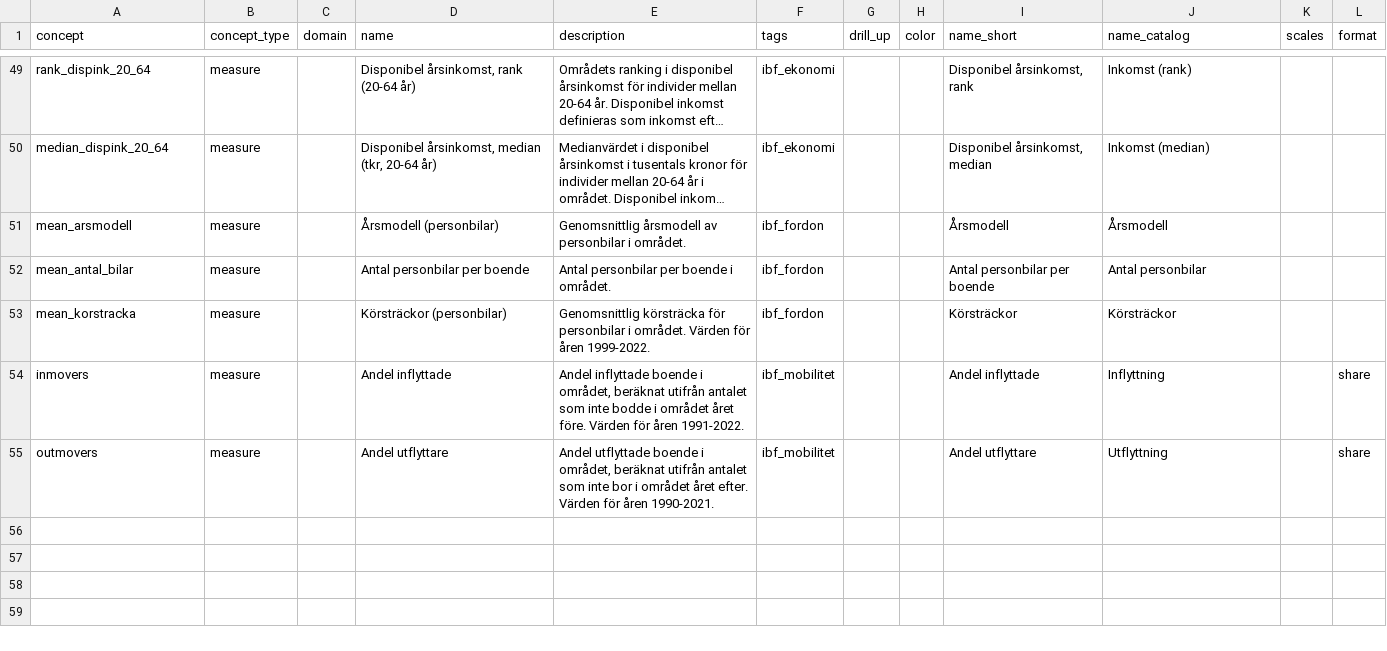
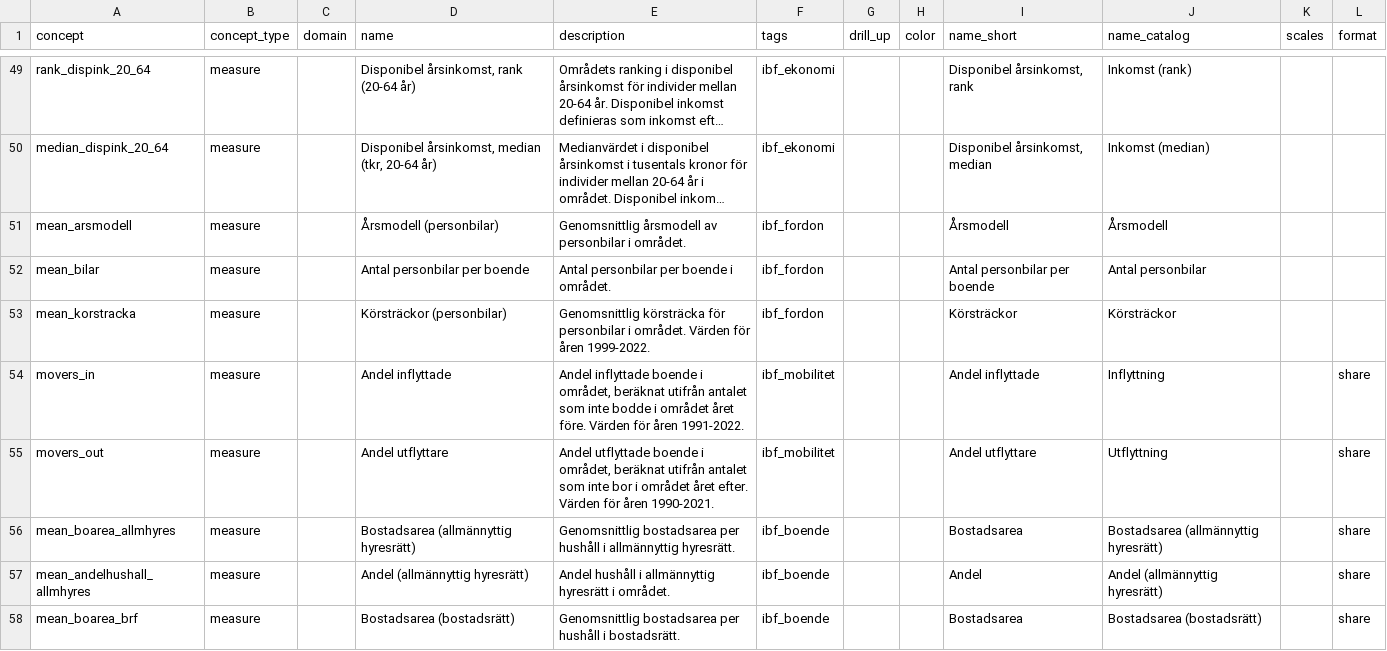
Before and after one commit to open-numbers/ddf--ibfuu--boendebarometer, a CSV file: ddf--concepts.csv, drawn as a sheet; only a part is shown, gaps mark what is left out; long unchanged cells end in …; the diff covers the shown part only; the diff names each change by its address in the sheet, - before the commit and + after, or states it on an @@ line.

```diff
--- a/ddf--concepts.csv
+++ b/ddf--concepts.csv
-A52 (concept): mean_antal_bilar
+A52 (concept): mean_bilar
-A54 (concept): inmovers
+A54 (concept): movers_in
-A55 (concept): outmovers
+A55 (concept): movers_out
+row 56: mean_boarea_allmhyres | measure |  | Bostadsarea (allmännyttig hyresrätt) | Genomsnittlig bostadsarea per hushåll i allmännyttig hyresrätt. | ibf_boende |  |  | Bostadsarea | Bostadsarea (allmännyttig hyresrätt) |  | share
+row 57: mean_andelhushall_allmhyres | measure |  | Andel (allmännyttig hyresrätt) | Andel hushåll i allmännyttig hyresrätt i området. | ibf_boende |  |  | Andel | Andel (allmännyttig hyresrätt) |  | share
+row 58: mean_boarea_brf | measure |  | Bostadsarea (bostadsrätt) | Genomsnittlig bostadsarea per hushåll i bostadsrätt. | ibf_boende |  |  | Bostadsarea | Bostadsarea (bostadsrätt) |  | share
```
Also changed, not shown: 7 added rows elsewhere in this file, ddf--datapoints--mean_arsmodell--by--kommun--year.csv, ddf--datapoints--mean_korstracka--by--kommun--year.csv, 53 other files.
